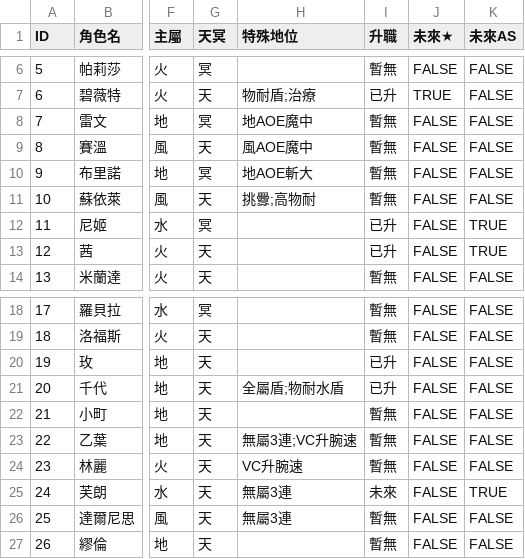
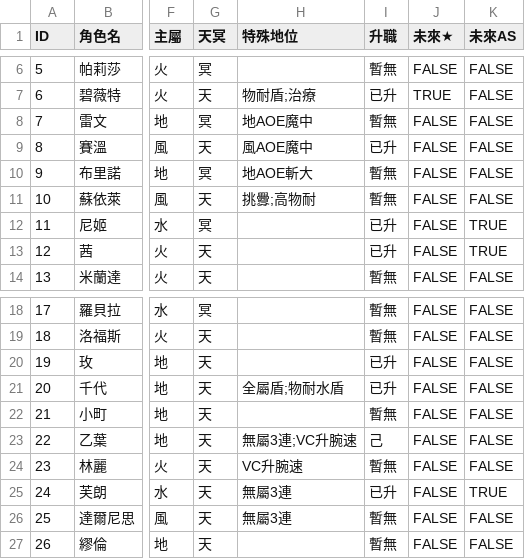
Before and after one commit to otoha-helper/another-eden-team-picker, a CSV file: docs/csv/4star.csv, drawn as a sheet; only a part is shown, gaps mark what is left out; the diff names each change by its address in the sheet, - before the commit and + after, or states it on an @@ line.

```diff
--- a/docs/csv/4star.csv
+++ b/docs/csv/4star.csv
-I9 (升職): 暫無
+I9 (升職): 已升
-I23 (升職): 暫無
+I23 (升職): 己
-I25 (升職): 未來
+I25 (升職): 已升
```
Also changed, not shown: docs/csv/5star.csv, docs/csv/5star_sp.csv, 5 other files.
